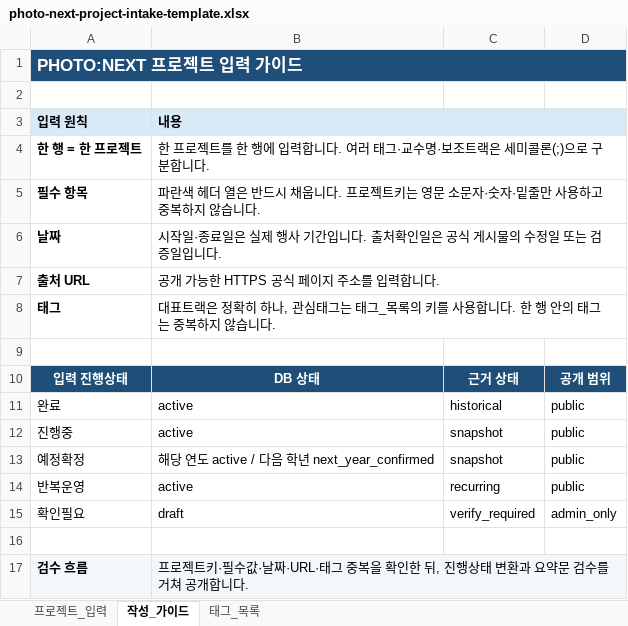
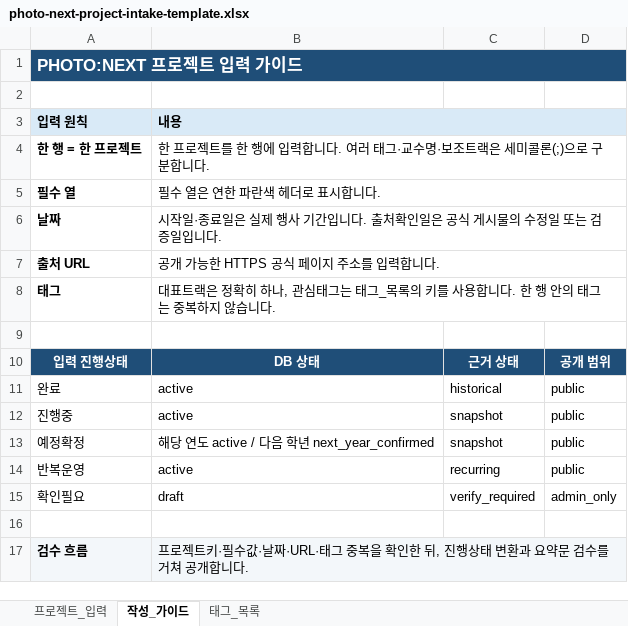
Before and after one commit to taejunyun1/gju_freshman_hooking, an Excel workbook: outputs/2026-07-19-photo-next-project-intake/photo-next-project-intake-template.xlsx, sheet 작성_가이드, drawn as a sheet; values as stored, in another font and other column widths than the file's, no borders; removed rows and columns are numbered as before the commit, all else as after; the diff names each change by its address in the sheet, - before the commit and + after, or states it on an @@ line.

```diff
--- a/outputs/2026-07-19-photo-next-project-intake/photo-next-project-intake-template.xlsx (sheet 작성_가이드)
+++ b/outputs/2026-07-19-photo-next-project-intake/photo-next-project-intake-template.xlsx (sheet 작성_가이드)
-row 5: 필수 항목 | 파란색 헤더 열은 반드시 채웁니다. 프로젝트키는 영문 소문자·숫자·밑줄만 사용하고 중복하지 않습니다.
+row 5: 필수 열 | 필수 열은 연한 파란색 헤더로 표시합니다.
```
Also changed, not shown: sheet 프로젝트_입력.
